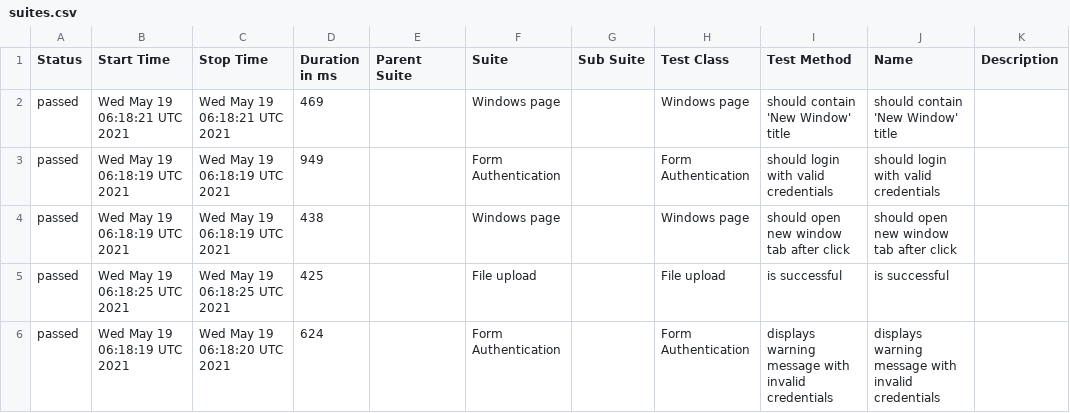
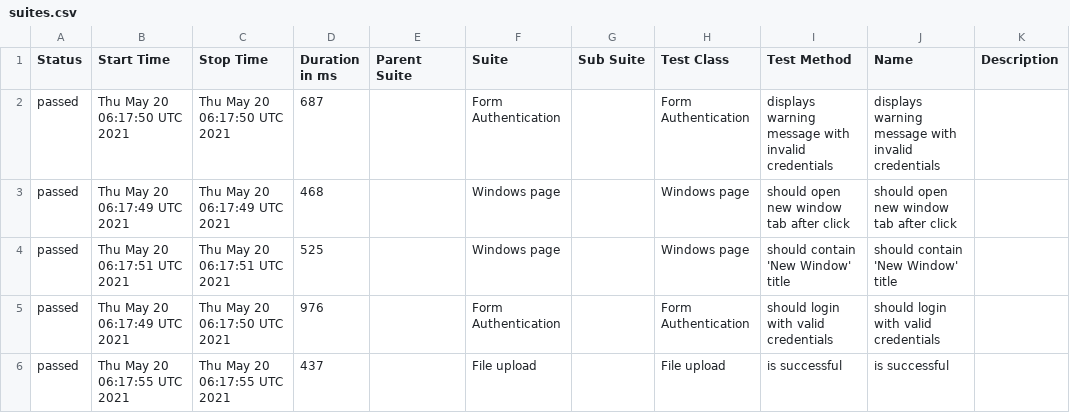
Before and after one commit to isandratskiy/webdriverio5-typescript-draft, a CSV file: data/suites.csv, drawn as a sheet.

```diff
--- a/data/suites.csv
+++ b/data/suites.csv
@@ -1,6 +1,6 @@
 "Status","Start Time","Stop Time","Duration in ms","Parent Suite","Suite","Sub Suite","Test Class","Test Method","Name","Description"
-"passed","Wed May 19 06:18:21 UTC 2021","Wed May 19 06:18:21 UTC 2021","469","","Windows page","","Windows page","should contain 'New Window' title","should contain 'New Window' title",""
-"passed","Wed May 19 06:18:19 UTC 2021","Wed May 19 06:18:19 UTC 2021","949","","Form Authentication","","Form Authentication","should login with valid credentials","should login with valid credentials",""
-"passed","Wed May 19 06:18:19 UTC 2021","Wed May 19 06:18:19 UTC 2021","438","","Windows page","","Windows page","should open new window tab after click","should open new window tab after click",""
-"passed","Wed May 19 06:18:25 UTC 2021","Wed May 19 06:18:25 UTC 2021","425","","File upload","","File upload","is successful","is successful",""
-"passed","Wed May 19 06:18:19 UTC 2021","Wed May 19 06:18:20 UTC 2021","624","","Form Authentication","","Form Authentication","displays warning message with invalid credentials","displays warning message with invalid credentials",""
+"passed","Thu May 20 06:17:50 UTC 2021","Thu May 20 06:17:50 UTC 2021","687","","Form Authentication","","Form Authentication","displays warning message with invalid credentials","displays warning message with invalid credentials",""
+"passed","Thu May 20 06:17:49 UTC 2021","Thu May 20 06:17:49 UTC 2021","468","","Windows page","","Windows page","should open new window tab after click","should open new window tab after click",""
+"passed","Thu May 20 06:17:51 UTC 2021","Thu May 20 06:17:51 UTC 2021","525","","Windows page","","Windows page","should contain 'New Window' title","should contain 'New Window' title",""
+"passed","Thu May 20 06:17:49 UTC 2021","Thu May 20 06:17:50 UTC 2021","976","","Form Authentication","","Form Authentication","should login with valid credentials","should login with valid credentials",""
+"passed","Thu May 20 06:17:55 UTC 2021","Thu May 20 06:17:55 UTC 2021","437","","File upload","","File upload","is successful","is successful",""
```
Also changed, not shown: 19 other files.
